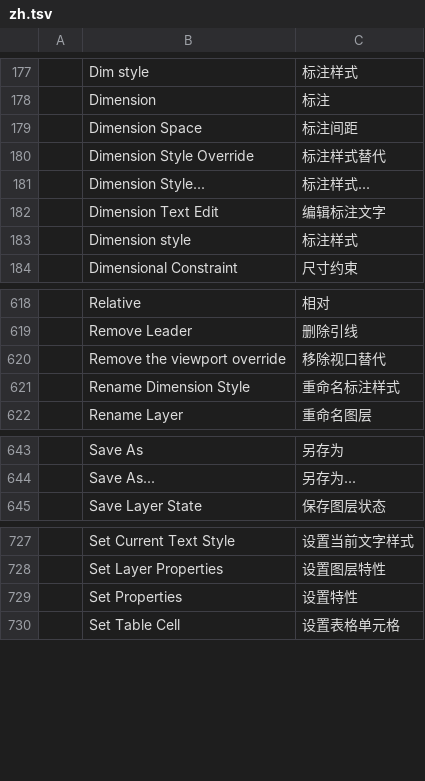
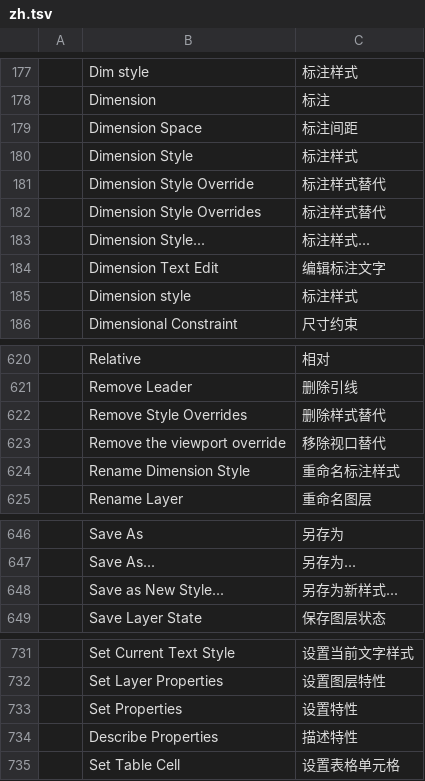
Before and after one commit to storytold/cadcraft, a TSV file: crates/ui-egui/src/i18n/zh.tsv, drawn as a sheet; only a part is shown, gaps mark what is left out; the diff names each change by its address in the sheet, - before the commit and + after, or states it on an @@ line.

Commit message:
Dimension Style Manager: port #1042's manager, -DIMSTYLE and the rows below it
The fuller Dimension Style Manager from #1042 (which closes in favour of this PR), with what it
stands on from #954, #994 and #1008, merged with this PR's dialog and current main:

- DIMSTYLE, D, DST, DDIM and both menu items open the Dimension Style Manager: the style list
  (all or in use), a preview, Set Current, New, Modify, Override, Compare and Delete, shortcut
  menus for Rename and the style overrides, and the seven tabs with every modeled variable.
  It replaces this PR's single-page dialog; the engine's 0..=8 precision check and the other
  style dialogs' number rules stay.
- -DIMSTYLE (Save, Restore, STatus, Variables, Apply, ?, ANnotative) and dimstyle.overrides.
- properties.describe and properties.set for text, mtext and dimension properties, and the
  Properties palette rows built from them; the dimension shortcut menu (Align Text, Dimension
  Style, Precision, Remove Style Overrides) with dimstyle.saveas and dimoverride.clear.
- Merged with main: properties.set keeps main's locked-layer and REFEDIT working-set handling
  (CHPROP runs it, with `locked` and `message`) and its multileader text, next to `ignored`.
  The palette keeps main's multileader row and Edit Text entry.
- properties.set takes the drawing for writing only after every check, so a refused call
  leaves no empty undo step (CodeRabbit on #1042, props/set.rs).
- When `dimstyle` leaves a value out (`ignored`, such as a text height of 0), the manager keeps
  the page and its edits and shows the reason, as this PR's dialog did.
- Several selected dimensions show the described rows once (main's own multi-dimension rows
  are skipped when they are drawn), and described values compare as the palette's do: float
  noise is no difference, 7 and 7.000001 still vary.
- docs/gaps.md is left to the maintainers' batches (#2520).

Co-authored-by: eldrir <jamie@eldrir.com>
Co-authored-by: Slopapalooza <ai.slopapalooza@gmail.com>
Signed-off-by: FredApps <153173854+FredApps@users.noreply.github.com>

```diff
--- a/crates/ui-egui/src/i18n/zh.tsv
+++ b/crates/ui-egui/src/i18n/zh.tsv
+row 180:  | Dimension Style | 标注样式
+row 182:  | Dimension Style Overrides | 标注样式替代
+row 622:  | Remove Style Overrides | 删除样式替代
+row 648:  | Save as New Style... | 另存为新样式...
+row 734:  | Describe Properties | 描述特性
```
Also changed, not shown: crates/ui-egui/src/i18n/ar.tsv, crates/ui-egui/src/i18n/de.tsv, 39 other files.
